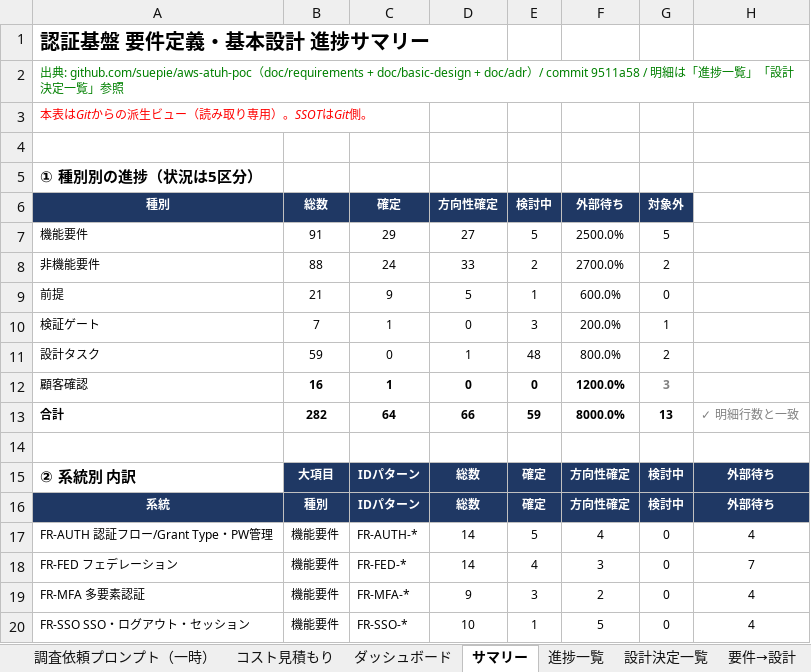
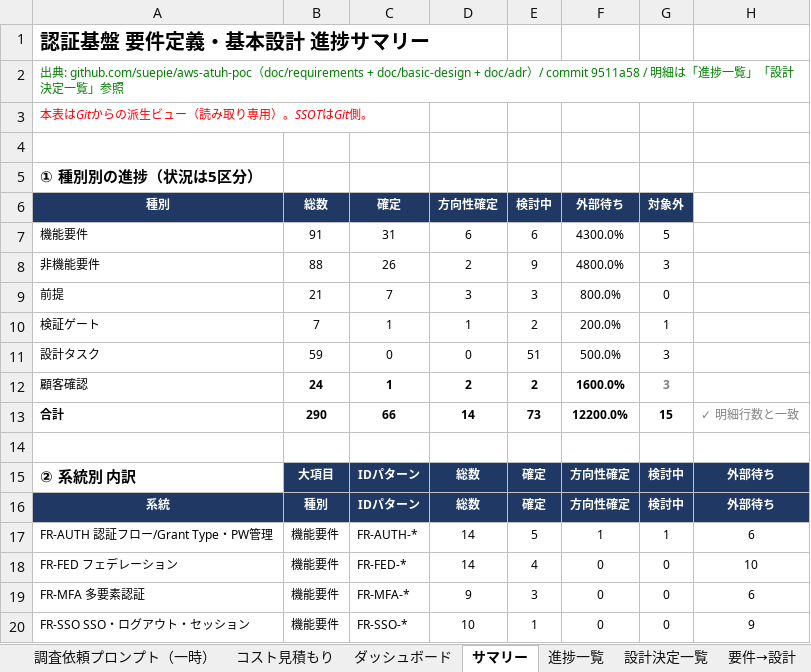
Before and after one commit to suepie/aws-atuh-poc, an Excel workbook: doc/excel/認証タスク.xlsx, sheet サマリー, drawn as a sheet; only a part is shown; values as stored, in another font and other column widths than the file's, no borders; removed rows and columns are numbered as before the commit, all else as after; the diff covers the shown part only; the diff names each change by its address in the sheet, - before the commit and + after, or states it on an @@ line.

```diff
--- a/doc/excel/認証タスク.xlsx (sheet サマリー)
+++ b/doc/excel/認証タスク.xlsx (sheet サマリー)
-C7 (確定): 29
+C7 (確定): 31
-D7 (方向性確定): 27
+D7 (方向性確定): 6
-E7 (検討中): 5
+E7 (検討中): 6
-F7 (外部待ち): 2500.0%
+F7 (外部待ち): 4300.0%
-row 8: 非機能要件 | 88 | 24 | 33 | 2 | 2700.0% | 2
+row 8: 非機能要件 | 88 | 26 | 2 | 9 | 4800.0% | 3
-C9 (確定): 9
+C9 (確定): 7
-D9 (方向性確定): 5
+D9 (方向性確定): 3
-E9 (検討中): 1
+E9 (検討中): 3
-F9 (外部待ち): 600.0%
+F9 (外部待ち): 800.0%
-D10 (方向性確定): 0
+D10 (方向性確定): 1
-E10 (検討中): 3
+E10 (検討中): 2
-D11 (方向性確定): 1
+D11 (方向性確定): 0
-E11 (検討中): 48
+E11 (検討中): 51
-F11 (外部待ち): 800.0%
+F11 (外部待ち): 500.0%
-G11 (対象外): 2
+G11 (対象外): 3
-B12 (総数): 16
+B12 (総数): 24
-D12 (方向性確定): 0
+D12 (方向性確定): 2
-E12 (検討中): 0
+E12 (検討中): 2
-F12 (外部待ち): 1200.0%
+F12 (外部待ち): 1600.0%
-row 13: 合計 | 282 | 64 | 66 | 59 | 8000.0% | 13 | ✓ 明細行数と一致
+row 13: 合計 | 290 | 66 | 14 | 73 | 12200.0% | 15 | ✓ 明細行数と一致
-F17 (外部待ち): 4
+F17 (外部待ち): 1
-G17 (対象外): 0
+G17 (対象外): 1
-H17: 4
+H17: 6
-F18 (外部待ち): 3
+F18 (外部待ち): 0
-H18: 7
+H18: 10
-F19 (外部待ち): 2
+F19 (外部待ち): 0
-H19: 4
+H19: 6
-F20 (外部待ち): 5
+F20 (外部待ち): 0
-H20: 4
+H20: 9
```
Also changed, not shown: 40 edited cells elsewhere in this sheet, sheet 進捗一覧, sheet 要件→設計, sheet ダッシュボード, other sheet tabs, formulas that keep their value, hidden cells.
